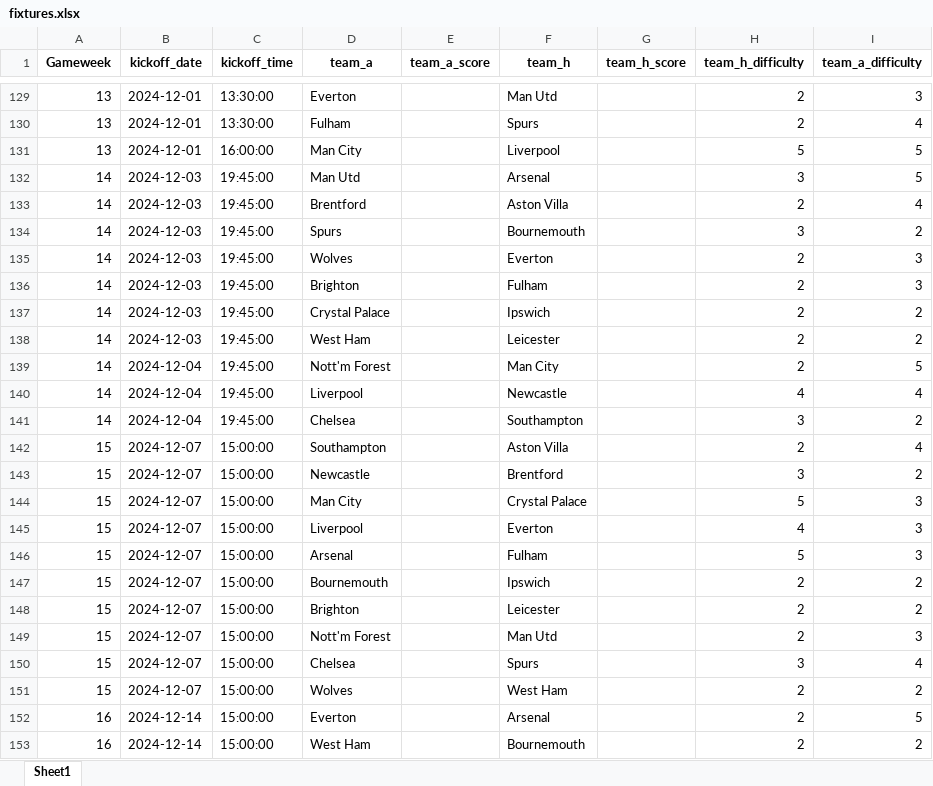
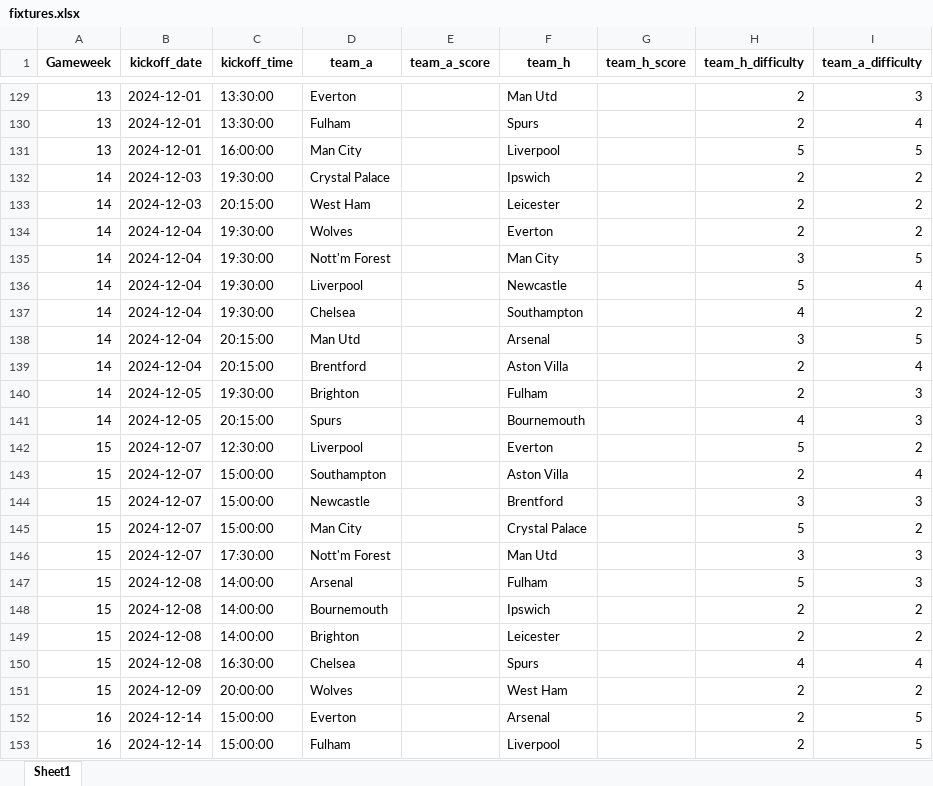
Before and after one commit to rio-v/FPL_24_25, an Excel workbook: data/fixtures.xlsx, sheet Sheet1, drawn as a sheet; only a part is shown, gaps mark what is left out; the shorter side is filled out with more unchanged rows; values as stored, in another font and other column widths than the file's, no borders; removed rows and columns are numbered as before the commit, all else as after; the diff covers the shown part only; the diff names each change by its address in the sheet, - before the commit and + after, or states it on an @@ line.

```diff
--- a/data/fixtures.xlsx (sheet Sheet1)
+++ b/data/fixtures.xlsx (sheet Sheet1)
-row 132: 14 | 2024-12-03 | 19:45:00 | Man Utd |  | Arsenal |  | 3 | 5
-row 133: 14 | 2024-12-03 | 19:45:00 | Brentford |  | Aston Villa |  | 2 | 4
-row 134: 14 | 2024-12-03 | 19:45:00 | Spurs |  | Bournemouth |  | 3 | 2
-row 135: 14 | 2024-12-03 | 19:45:00 | Wolves |  | Everton |  | 2 | 3
-row 136: 14 | 2024-12-03 | 19:45:00 | Brighton |  | Fulham |  | 2 | 3
-C132 (kickoff_time): 19:45:00
+C132 (kickoff_time): 19:30:00
-C133 (kickoff_time): 19:45:00
+C133 (kickoff_time): 20:15:00
+row 134: 14 | 2024-12-04 | 19:30:00 | Wolves |  | Everton |  | 2 | 2
-C135:C137 (kickoff_time): 19:45:00
+C135:C137 (kickoff_time): 19:30:00
-H135 (team_h_difficulty): 2
+H135 (team_h_difficulty): 3
-H136 (team_h_difficulty): 4
+H136 (team_h_difficulty): 5
-H137 (team_h_difficulty): 3
+H137 (team_h_difficulty): 4
+row 138: 14 | 2024-12-04 | 20:15:00 | Man Utd |  | Arsenal |  | 3 | 5
+row 139: 14 | 2024-12-04 | 20:15:00 | Brentford |  | Aston Villa |  | 2 | 4
+row 140: 14 | 2024-12-05 | 19:30:00 | Brighton |  | Fulham |  | 2 | 3
+row 141: 14 | 2024-12-05 | 20:15:00 | Spurs |  | Bournemouth |  | 4 | 3
+row 142: 15 | 2024-12-07 | 12:30:00 | Liverpool |  | Everton |  | 5 | 2
-I144 (team_a_difficulty): 2
+I144 (team_a_difficulty): 3
-I145 (team_a_difficulty): 3
+I145 (team_a_difficulty): 2
-C146 (kickoff_time): 15:00:00
+C146 (kickoff_time): 17:30:00
-D146 (team_a): Liverpool
+D146 (team_a): Nott'm Forest
-F146 (team_h): Everton
+F146 (team_h): Man Utd
-H146 (team_h_difficulty): 4
+H146 (team_h_difficulty): 3
-B147:B149 (kickoff_date): 2024-12-07
+B147:B149 (kickoff_date): 2024-12-08
-C147:C149 (kickoff_time): 15:00:00
+C147:C149 (kickoff_time): 14:00:00
-row 149: 15 | 2024-12-07 | 15:00:00 | Nott'm Forest |  | Man Utd |  | 2 | 3
-B150 (kickoff_date): 2024-12-07
+B150 (kickoff_date): 2024-12-08
-C150 (kickoff_time): 15:00:00
+C150 (kickoff_time): 16:30:00
-H150 (team_h_difficulty): 3
+H150 (team_h_difficulty): 4
-B151 (kickoff_date): 2024-12-07
+B151 (kickoff_date): 2024-12-09
-C151 (kickoff_time): 15:00:00
+C151 (kickoff_time): 20:00:00
-row 153: 16 | 2024-12-14 | 15:00:00 | West Ham |  | Bournemouth |  | 2 | 2
```
Also changed, not shown: 35 added rows, 34 removed rows and 240 edited cells elsewhere in this sheet, 18 other files.
